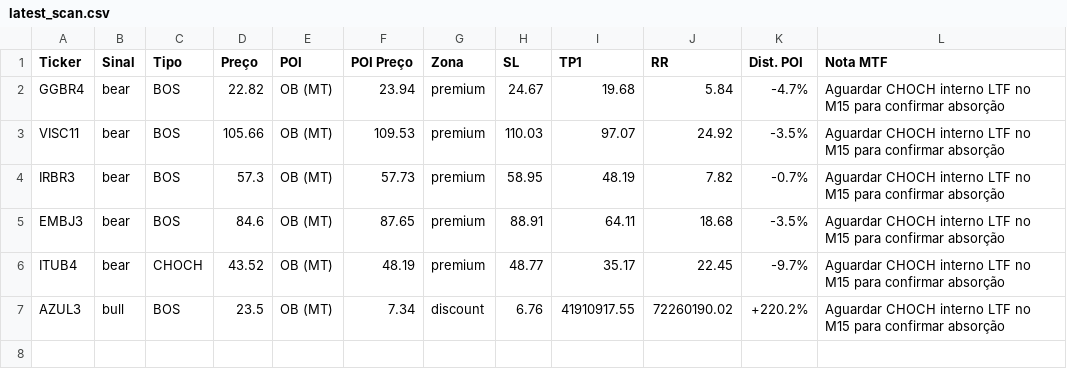
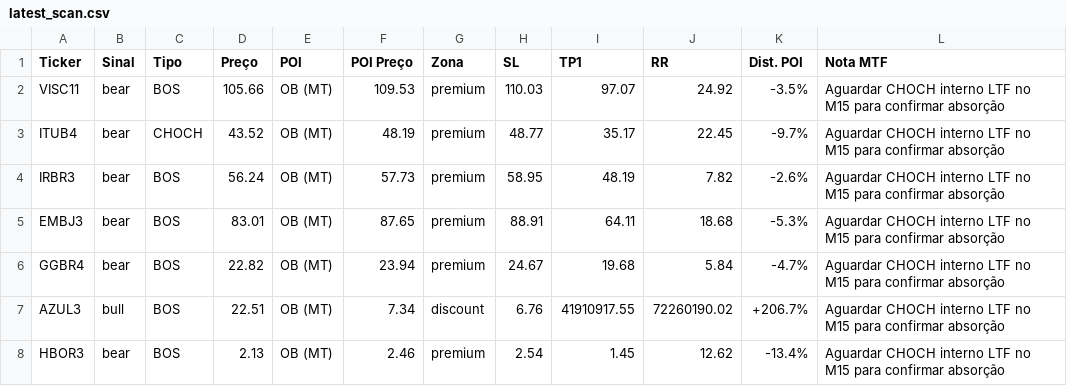
Before and after one commit to julianimmj/SMC-v3.0, a CSV file: latest_scan.csv, drawn as a sheet.

Commit message:
bot: upload resultados diarios [skip ci]

```diff
--- a/latest_scan.csv
+++ b/latest_scan.csv
@@ -1,7 +1,8 @@
 Ticker,Sinal,Tipo,Preço,POI,POI Preço,Zona,SL,TP1,RR,Dist. POI,Nota MTF
+VISC11,bear,BOS,105.66,OB (MT),109.53,premium,110.03,97.07,24.92,-3.5%,Aguardar CHOCH interno LTF no M15 para confirmar absorção
+ITUB4,bear,CHOCH,43.52,OB (MT),48.19,premium,48.77,35.17,22.45,-9.7%,Aguardar CHOCH interno LTF no M15 para confirmar absorção
+IRBR3,bear,BOS,56.24,OB (MT),57.73,premium,58.95,48.19,7.82,-2.6%,Aguardar CHOCH interno LTF no M15 para confirmar absorção
+EMBJ3,bear,BOS,83.01,OB (MT),87.65,premium,88.91,64.11,18.68,-5.3%,Aguardar CHOCH interno LTF no M15 para confirmar absorção
 GGBR4,bear,BOS,22.82,OB (MT),23.94,premium,24.67,19.68,5.84,-4.7%,Aguardar CHOCH interno LTF no M15 para confirmar absorção
-VISC11,bear,BOS,105.66,OB (MT),109.53,premium,110.03,97.07,24.92,-3.5%,Aguardar CHOCH interno LTF no M15 para confirmar absorção
-IRBR3,bear,BOS,57.3,OB (MT),57.73,premium,58.95,48.19,7.82,-0.7%,Aguardar CHOCH interno LTF no M15 para confirmar absorção
-EMBJ3,bear,BOS,84.6,OB (MT),87.65,premium,88.91,64.11,18.68,-3.5%,Aguardar CHOCH interno LTF no M15 para confirmar absorção
-ITUB4,bear,CHOCH,43.52,OB (MT),48.19,premium,48.77,35.17,22.45,-9.7%,Aguardar CHOCH interno LTF no M15 para confirmar absorção
-AZUL3,bull,BOS,23.5,OB (MT),7.34,discount,6.76,41910917.55,72260190.02,+220.2%,Aguardar CHOCH interno LTF no M15 para confirmar absorção
+AZUL3,bull,BOS,22.51,OB (MT),7.34,discount,6.76,41910917.55,72260190.02,+206.7%,Aguardar CHOCH interno LTF no M15 para confirmar absorção
+HBOR3,bear,BOS,2.13,OB (MT),2.46,premium,2.54,1.45,12.62,-13.4%,Aguardar CHOCH interno LTF no M15 para confirmar absorção
```
